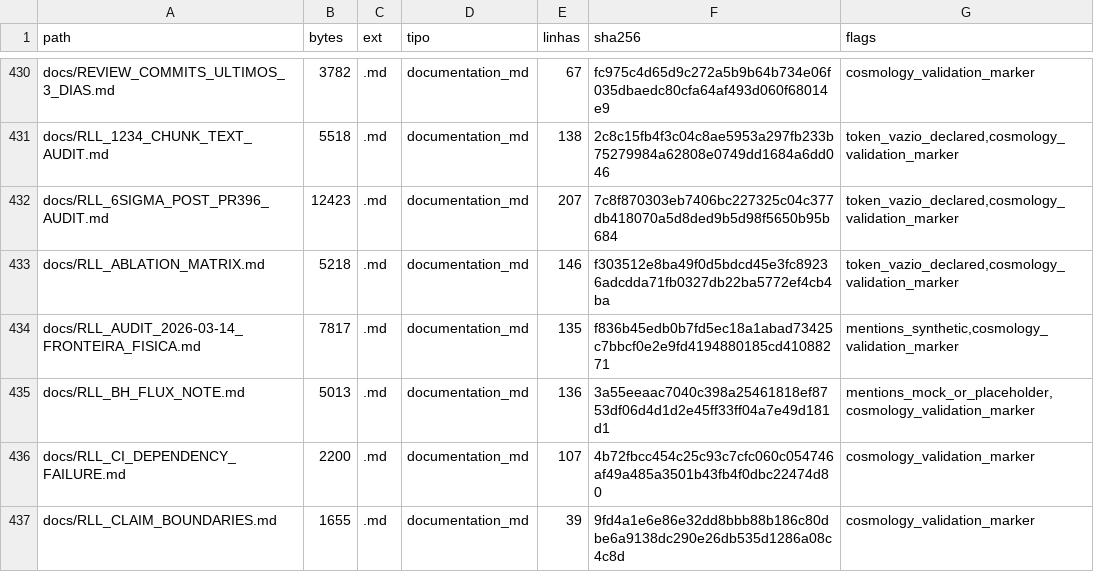
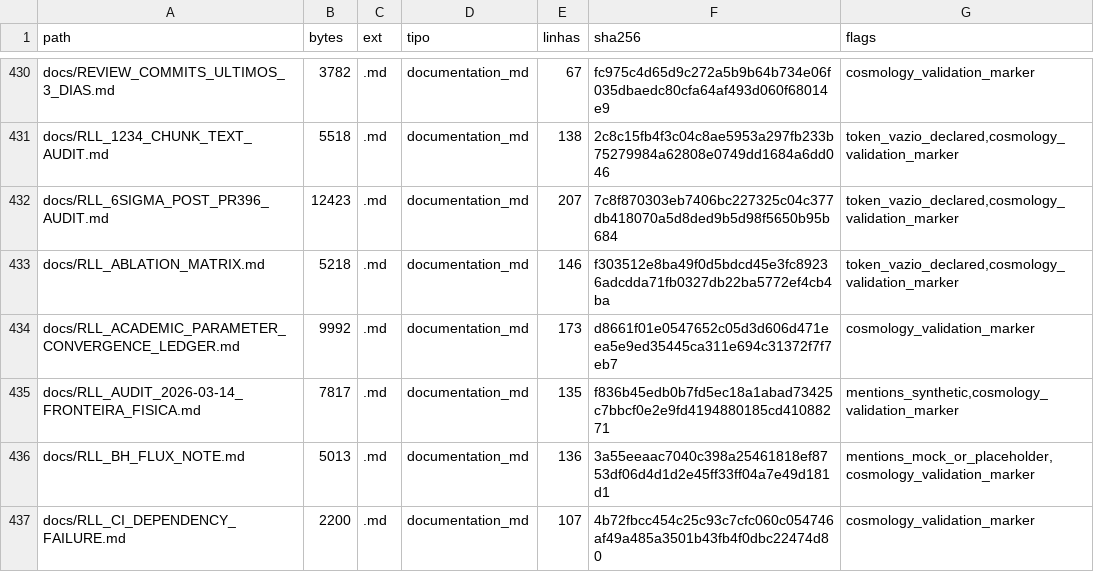
Before and after one commit to rafaelmeloreisnovo/relativity-living-light, a TSV file: data/results/repo_inventory.tsv, drawn as a sheet; only a part is shown, gaps mark what is left out; the shorter side is filled out with more unchanged rows; the diff names each change by its address in the sheet, - before the commit and + after, or states it on an @@ line.

```diff
--- a/data/results/repo_inventory.tsv
+++ b/data/results/repo_inventory.tsv
+row 434: docs/RLL_ACADEMIC_PARAMETER_CONVERGENCE_LEDGER.md | 9992 | .md | documentation_md | 173 | d8661f01e0547652c05d3d606d471eea5e9ed35445ca311e694c31372f7f7eb7 | cosmology_validation_marker
```
Also changed, not shown: 4 other files.
